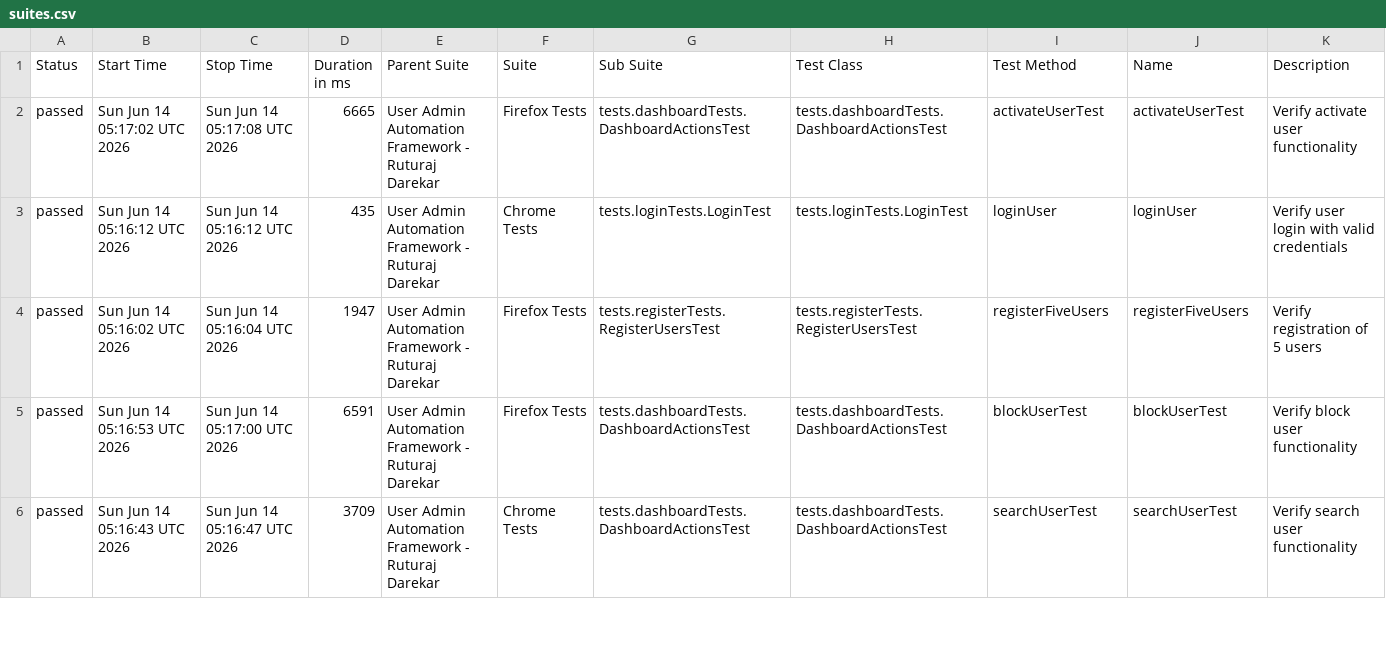
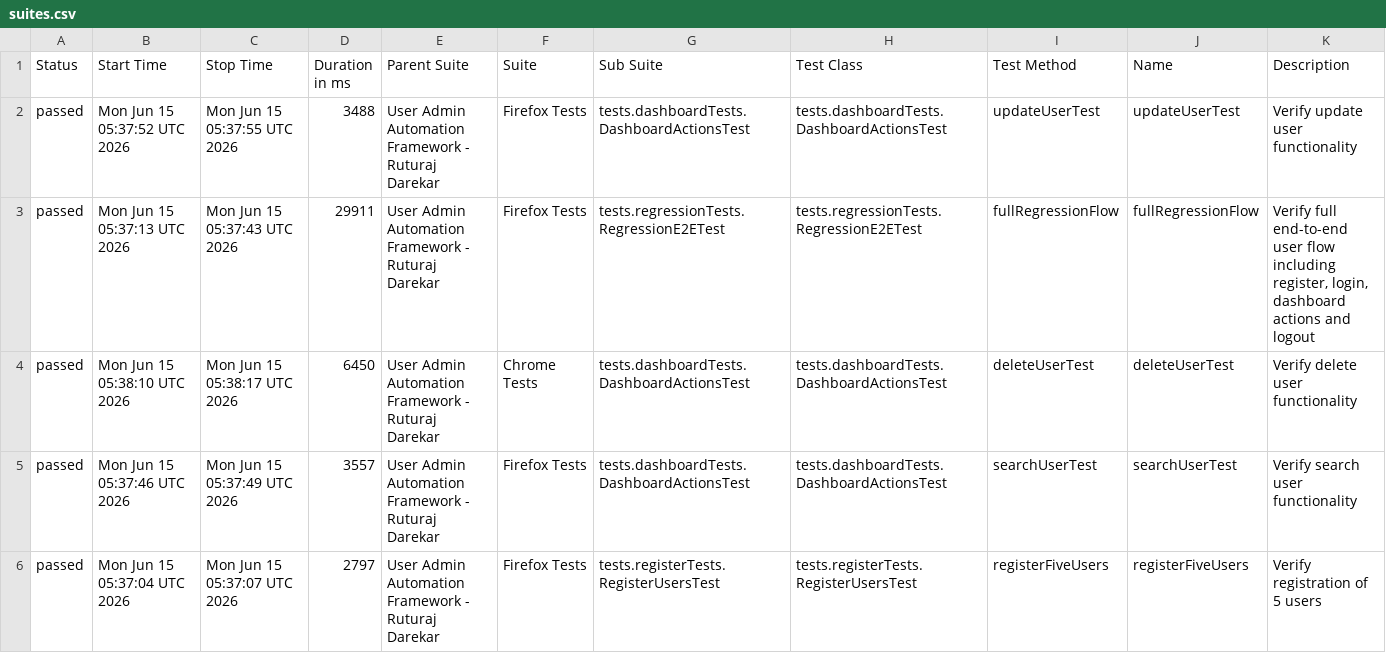
Before and after one commit to Ruturaj0861/user-admin-automation, a CSV file: data/suites.csv, drawn as a sheet; only a part is shown; the diff covers the shown part only.

```diff
--- a/data/suites.csv
+++ b/data/suites.csv
@@ -1,6 +1,6 @@
 "Status","Start Time","Stop Time","Duration in ms","Parent Suite","Suite","Sub Suite","Test Class","Test Method","Name","Description"
-"passed","Sun Jun 14 05:17:02 UTC 2026","Sun Jun 14 05:17:08 UTC 2026","6665","User Admin Automation Framework - Ruturaj Darekar","Firefox Tests","tests.dashboardTests.DashboardActionsTest","tests.dashboardTests.DashboardActionsTest","activateUserTest","activateUserTest","Verify activate user functionality"
-"passed","Sun Jun 14 05:16:12 UTC 2026","Sun Jun 14 05:16:12 UTC 2026","435","User Admin Automation Framework - Ruturaj Darekar","Chrome Tests","tests.loginTests.LoginTest","tests.loginTests.LoginTest","loginUser","loginUser","Verify user login with valid credentials"
-"passed","Sun Jun 14 05:16:02 UTC 2026","Sun Jun 14 05:16:04 UTC 2026","1947","User Admin Automation Framework - Ruturaj Darekar","Firefox Tests","tests.registerTests.RegisterUsersTest","tests.registerTests.RegisterUsersTest","registerFiveUsers","registerFiveUsers","Verify registration of 5 users"
-"passed","Sun Jun 14 05:16:53 UTC 2026","Sun Jun 14 05:17:00 UTC 2026","6591","User Admin Automation Framework - Ruturaj Darekar","Firefox Tests","tests.dashboardTests.DashboardActionsTest","tests.dashboardTests.DashboardActionsTest","blockUserTest","blockUserTest","Verify block user functionality"
-"passed","Sun Jun 14 05:16:43 UTC 2026","Sun Jun 14 05:16:47 UTC 2026","3709","User Admin Automation Framework - Ruturaj Darekar","Chrome Tests","tests.dashboardTests.DashboardActionsTest","tests.dashboardTests.DashboardActionsTest","searchUserTest","searchUserTest","Verify search user functionality"
+"passed","Mon Jun 15 05:37:52 UTC 2026","Mon Jun 15 05:37:55 UTC 2026","3488","User Admin Automation Framework - Ruturaj Darekar","Firefox Tests","tests.dashboardTests.DashboardActionsTest","tests.dashboardTests.DashboardActionsTest","updateUserTest","updateUserTest","Verify update user functionality"
+"passed","Mon Jun 15 05:37:13 UTC 2026","Mon Jun 15 05:37:43 UTC 2026","29911","User Admin Automation Framework - Ruturaj Darekar","Firefox Tests","tests.regressionTests.RegressionE2ETest","tests.regressionTests.RegressionE2ETest","fullRegressionFlow","fullRegressionFlow","Verify full end-to-end user flow including register, login, dashboard actions and logout"
+"passed","Mon Jun 15 05:38:10 UTC 2026","Mon Jun 15 05:38:17 UTC 2026","6450","User Admin Automation Framework - Ruturaj Darekar","Chrome Tests","tests.dashboardTests.DashboardActionsTest","tests.dashboardTests.DashboardActionsTest","deleteUserTest","deleteUserTest","Verify delete user functionality"
+"passed","Mon Jun 15 05:37:46 UTC 2026","Mon Jun 15 05:37:49 UTC 2026","3557","User Admin Automation Framework - Ruturaj Darekar","Firefox Tests","tests.dashboardTests.DashboardActionsTest","tests.dashboardTests.DashboardActionsTest","searchUserTest","searchUserTest","Verify search user functionality"
+"passed","Mon Jun 15 05:37:04 UTC 2026","Mon Jun 15 05:37:07 UTC 2026","2797","User Admin Automation Framework - Ruturaj Darekar","Firefox Tests","tests.registerTests.RegisterUsersTest","tests.registerTests.RegisterUsersTest","registerFiveUsers","registerFiveUsers","Verify registration of 5 users"
```
Also changed, not shown: 3 added rows, 3 removed rows and 64 edited cells elsewhere in this file, 55 other files.
